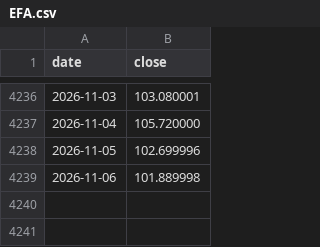
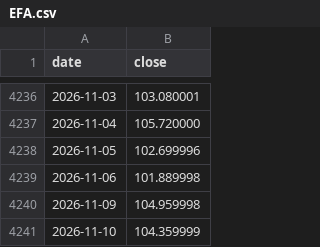
Before and after one commit to Bittehub/Bittehub, a CSV file: donnees/prix/EFA.csv, drawn as a sheet; only a part is shown, gaps mark what is left out; the diff names each change by its address in the sheet, - before the commit and + after, or states it on an @@ line.

```diff
--- a/donnees/prix/EFA.csv
+++ b/donnees/prix/EFA.csv
+row 4240: 2026-11-09 | 104.959998
+row 4241: 2026-11-10 | 104.359999
```
Also changed, not shown: donnees/prix/GLD.csv, donnees/prix/IWM.csv, 25 other files.
